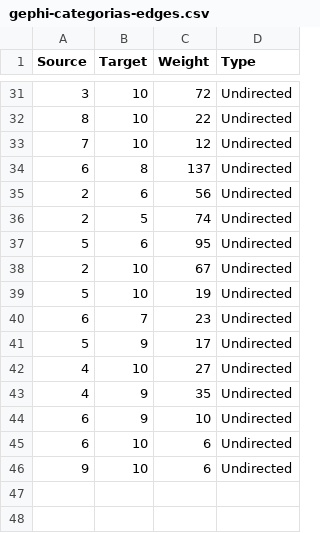
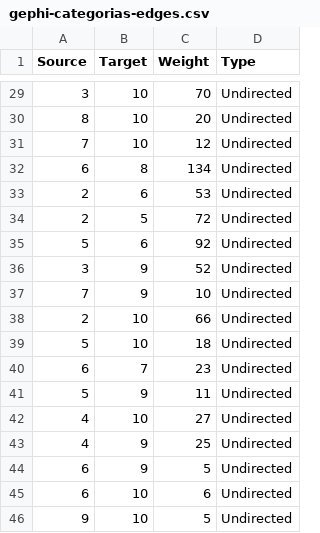
Before and after one commit to JonasPoli/ufscar-ppgcts-classificador, a CSV file: redes_gephi/gephi-categorias-edges.csv, drawn as a sheet; only a part is shown, gaps mark what is left out; the diff covers the shown part only.

```diff
--- a/redes_gephi/gephi-categorias-edges.csv
+++ b/redes_gephi/gephi-categorias-edges.csv
@@ -31,16 +29,18 @@ Source;Target;Weight;Type
-"3";"10";"72";"Undirected"
-"8";"10";"22";"Undirected"
+"3";"10";"70";"Undirected"
+"8";"10";"20";"Undirected"
 "7";"10";"12";"Undirected"
-"6";"8";"137";"Undirected"
-"2";"6";"56";"Undirected"
-"2";"5";"74";"Undirected"
-"5";"6";"95";"Undirected"
-"2";"10";"67";"Undirected"
-"5";"10";"19";"Undirected"
+"6";"8";"134";"Undirected"
+"2";"6";"53";"Undirected"
+"2";"5";"72";"Undirected"
+"5";"6";"92";"Undirected"
+"3";"9";"52";"Undirected"
+"7";"9";"10";"Undirected"
+"2";"10";"66";"Undirected"
+"5";"10";"18";"Undirected"
 "6";"7";"23";"Undirected"
-"5";"9";"17";"Undirected"
+"5";"9";"11";"Undirected"
 "4";"10";"27";"Undirected"
-"4";"9";"35";"Undirected"
-"6";"9";"10";"Undirected"
+"4";"9";"25";"Undirected"
+"6";"9";"5";"Undirected"
 "6";"10";"6";"Undirected"
-"9";"10";"6";"Undirected"
+"9";"10";"5";"Undirected"
```
Also changed, not shown: 2 added rows, 4 removed rows and 25 edited cells elsewhere in this file, redes_gephi/gephi-categorias-nodes.csv, redes_vosviewer/vosviewer-categorias-conferencia.csv, 19 other files.
